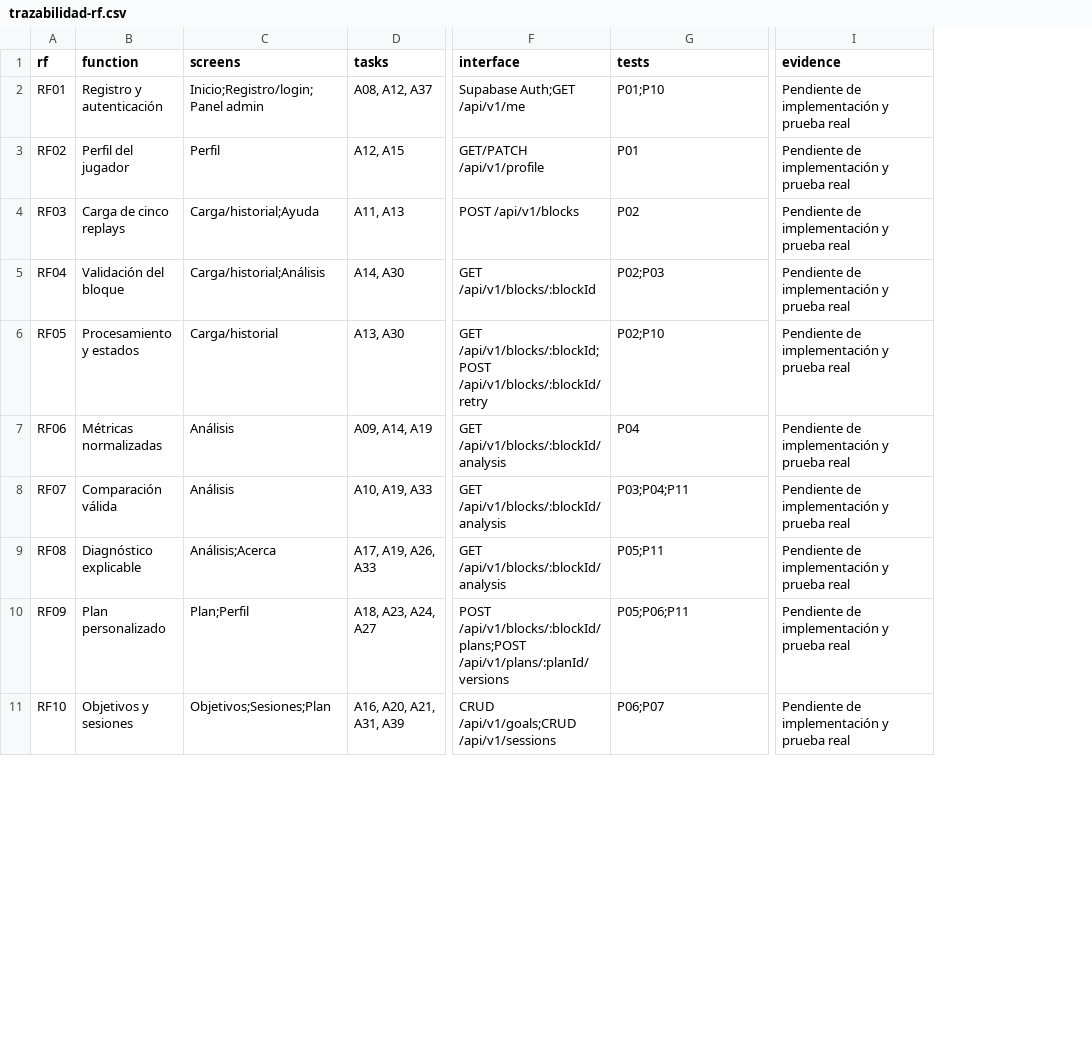
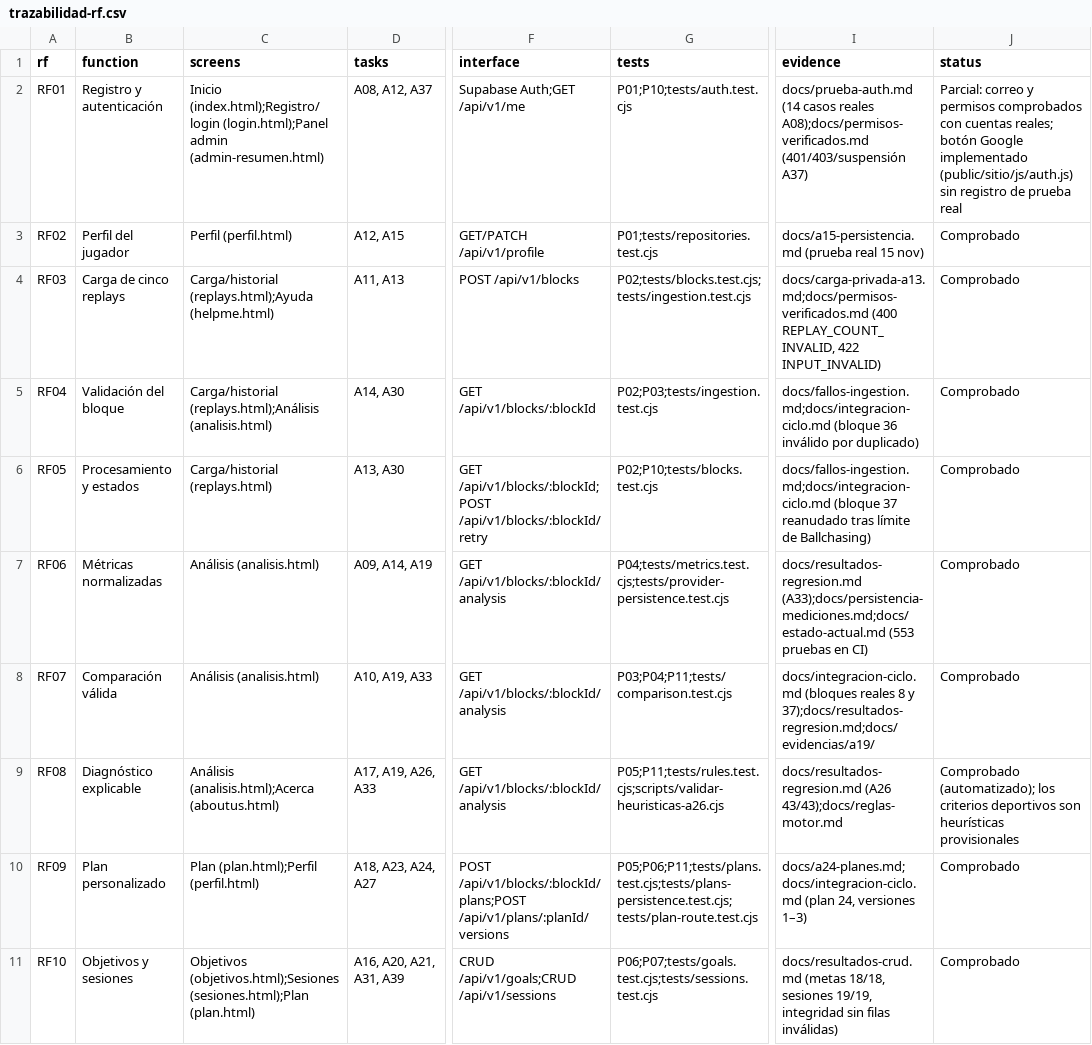
Before and after one commit to Santana-R/adaptive-rl-coach, a CSV file: planning/trazabilidad-rf.csv, drawn as a sheet; only a part is shown, gaps mark what is left out; the diff covers the shown part only; the diff names each change by its address in the sheet, - before the commit and + after, or states it on an @@ line.

Commit message:
Vincular RF01-RF12 con pantallas, endpoints, pruebas y evidencia real (A40)
Actualiza planning/trazabilidad-rf.csv: cada RF apunta a su archivo de pantalla, endpoints vigentes, pruebas automatizadas y documentos de evidencia ya integrados. Añade la columna status con el estado comprobado; RF01 queda parcial porque falta registrar el inicio real con Google.

Refs #40

```diff
--- a/planning/trazabilidad-rf.csv
+++ b/planning/trazabilidad-rf.csv
+column J (status), rows 2-11: Parcial: correo y permisos comprobados con cuentas reales; botón Google implementado (public/sitio/js/auth.js) sin registro de prueba real | Comprobado | Comprobado | Comprobado | Comprobado | Comprobado | Comprobado | Comprobado (automatizado); los criterios deportivos son heurísticas provisionales | Comprobado | Comprobado
-C2 (screens): Inicio;Registro/login;Panel admin
+C2 (screens): Inicio (index.html);Registro/login (login.html);Panel admin (admin-resumen.html)
-G2 (tests): P01;P10
+G2 (tests): P01;P10;tests/auth.test.cjs
-I2 (evidence): Pendiente de implementación y prueba real
+I2 (evidence): docs/prueba-auth.md (14 casos reales A08);docs/permisos-verificados.md (401/403/suspensión A37)
-C3 (screens): Perfil
+C3 (screens): Perfil (perfil.html)
-G3 (tests): P01
+G3 (tests): P01;tests/repositories.test.cjs
-I3 (evidence): Pendiente de implementación y prueba real
+I3 (evidence): docs/a15-persistencia.md (prueba real 15 nov)
-C4 (screens): Carga/historial;Ayuda
+C4 (screens): Carga/historial (replays.html);Ayuda (helpme.html)
-G4 (tests): P02
+G4 (tests): P02;tests/blocks.test.cjs;tests/ingestion.test.cjs
-I4 (evidence): Pendiente de implementación y prueba real
+I4 (evidence): docs/carga-privada-a13.md;docs/permisos-verificados.md (400 REPLAY_COUNT_INVALID, 422 INPUT_INVALID)
-C5 (screens): Carga/historial;Análisis
+C5 (screens): Carga/historial (replays.html);Análisis (analisis.html)
-G5 (tests): P02;P03
+G5 (tests): P02;P03;tests/ingestion.test.cjs
-I5 (evidence): Pendiente de implementación y prueba real
+I5 (evidence): docs/fallos-ingestion.md;docs/integracion-ciclo.md (bloque 36 inválido por duplicado)
-C6 (screens): Carga/historial
+C6 (screens): Carga/historial (replays.html)
-G6 (tests): P02;P10
+G6 (tests): P02;P10;tests/blocks.test.cjs
-I6 (evidence): Pendiente de implementación y prueba real
+I6 (evidence): docs/fallos-ingestion.md;docs/integracion-ciclo.md (bloque 37 reanudado tras límite de Ballchasing)
-C7:C8 (screens): Análisis
+C7:C8 (screens): Análisis (analisis.html)
-G7 (tests): P04
+G7 (tests): P04;tests/metrics.test.cjs;tests/provider-persistence.test.cjs
-I7 (evidence): Pendiente de implementación y prueba real
+I7 (evidence): docs/resultados-regresion.md (A33);docs/persistencia-mediciones.md;docs/estado-actual.md (553 pruebas en CI)
-G8 (tests): P03;P04;P11
+G8 (tests): P03;P04;P11;tests/comparison.test.cjs
-I8 (evidence): Pendiente de implementación y prueba real
+I8 (evidence): docs/integracion-ciclo.md (bloques reales 8 y 37);docs/resultados-regresion.md;docs/evidencias/a19/
-C9 (screens): Análisis;Acerca
+C9 (screens): Análisis (analisis.html);Acerca (aboutus.html)
-G9 (tests): P05;P11
+G9 (tests): P05;P11;tests/rules.test.cjs;scripts/validar-heuristicas-a26.cjs
-I9 (evidence): Pendiente de implementación y prueba real
+I9 (evidence): docs/resultados-regresion.md (A26 43/43);docs/reglas-motor.md
-C10 (screens): Plan;Perfil
+C10 (screens): Plan (plan.html);Perfil (perfil.html)
-G10 (tests): P05;P06;P11
+G10 (tests): P05;P06;P11;tests/plans.test.cjs;tests/plans-persistence.test.cjs;tests/plan-route.test.cjs
-I10 (evidence): Pendiente de implementación y prueba real
+I10 (evidence): docs/a24-planes.md;docs/integracion-ciclo.md (plan 24, versiones 1–3)
-C11 (screens): Objetivos;Sesiones;Plan
+C11 (screens): Objetivos (objetivos.html);Sesiones (sesiones.html);Plan (plan.html)
-G11 (tests): P06;P07
+G11 (tests): P06;P07;tests/goals.test.cjs;tests/sessions.test.cjs
-I11 (evidence): Pendiente de implementación y prueba real
+I11 (evidence): docs/resultados-crud.md (metas 18/18, sesiones 19/19, integridad sin filas inválidas)
```
Also changed, not shown: 7 edited cells elsewhere in this file.
